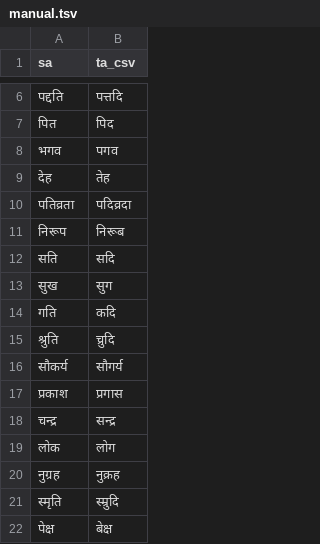
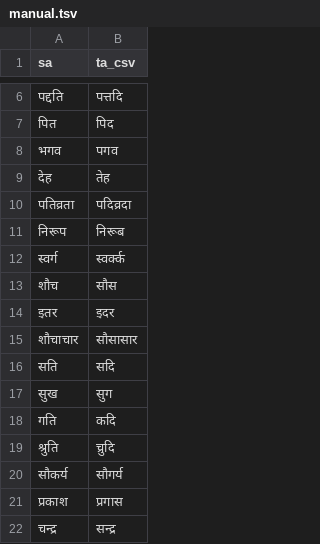
Before and after one commit to indic-transliteration/common_maps, a TSV file: ta_sa/manual.tsv, drawn as a sheet; only a part is shown, gaps mark what is left out; the shorter side is filled out with more unchanged rows.

Commit message:
Update manual.tsv

```diff
--- a/ta_sa/manual.tsv
+++ b/ta_sa/manual.tsv
@@ -11,2 +11,6 @@ sa	ta_csv
 निरूप	निरूब
+स्वर्ग	स्वर्क्क
+शौच	सौस
+इतर	इदर
+शौचाचार	सौसासार
 सति	सदि
```
